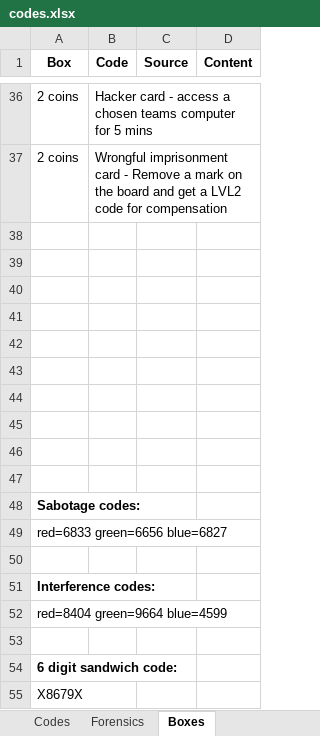
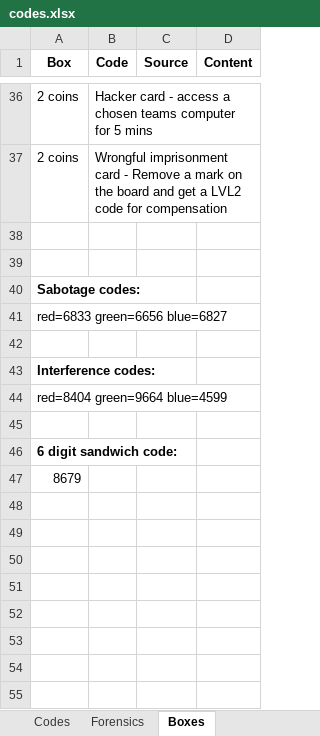
Before and after one commit to danday74/csi, an Excel workbook: codes.xlsx, sheet Boxes, drawn as a sheet; only a part is shown, gaps mark what is left out; values as stored, in another font and other column widths than the file's, no borders; removed rows and columns are numbered as before the commit, all else as after; the diff names each change by its address in the sheet, - before the commit and + after, or states it on an @@ line.

Commit message:
codes

```diff
--- a/codes.xlsx (sheet Boxes)
+++ b/codes.xlsx (sheet Boxes)
-row 40: (empty)
-row 41: (empty)
-row 42: (empty)
-row 43: (empty)
-row 44: (empty)
-row 45: (empty)
-row 46: (empty)
-row 47: (empty)
-A47 (Box): X8679X
+A47 (Box): 8679
```
